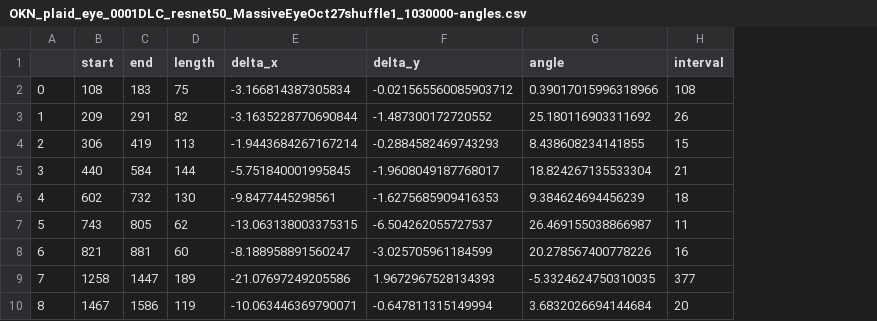
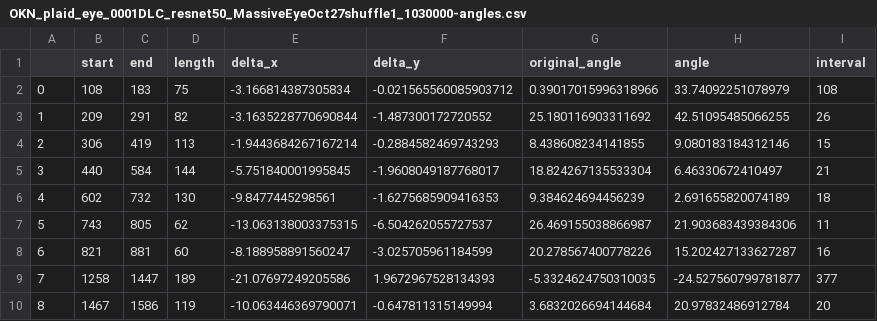
Before and after one commit to mecp2-project/Dolia, a CSV file: angles/q-118r-angles/OKN_plaid_eye_0001DLC_resnet50_MassiveEyeOct27shuffle1_1030000-angles.csv, drawn as a sheet; only a part is shown; the diff names each change by its address in the sheet, - before the commit and + after, or states it on an @@ line.

Commit message:
add angles to readme

```diff
--- a/angles/q-118r-angles/OKN_plaid_eye_0001DLC_resnet50_MassiveEyeOct27shuffle1_1030000-angles.csv
+++ b/angles/q-118r-angles/OKN_plaid_eye_0001DLC_resnet50_MassiveEyeOct27shuffle1_1030000-angles.csv
+column H (angle), rows 2-10: 33.74092251078979 | 42.51095485066255 | 9.080183184312146 | 6.46330672410497 | 2.691655820074189 | 21.903683439384306 | 15.202427133627287 | -24.527560799781877 | 20.97832486912784
-G1: angle
+G1: original_angle
```
Also changed, not shown: angles/q-118l-angles/OKN_plaid_eye_0001DLC_resnet50_MassiveEyeOct27shuffle1_1030000-angles.csv, angles/q-118l-angles/OKN_plaid_eye_0003DLC_resnet50_MassiveEyeOct27shuffle1_1030000-angles.csv, 2 other files.
